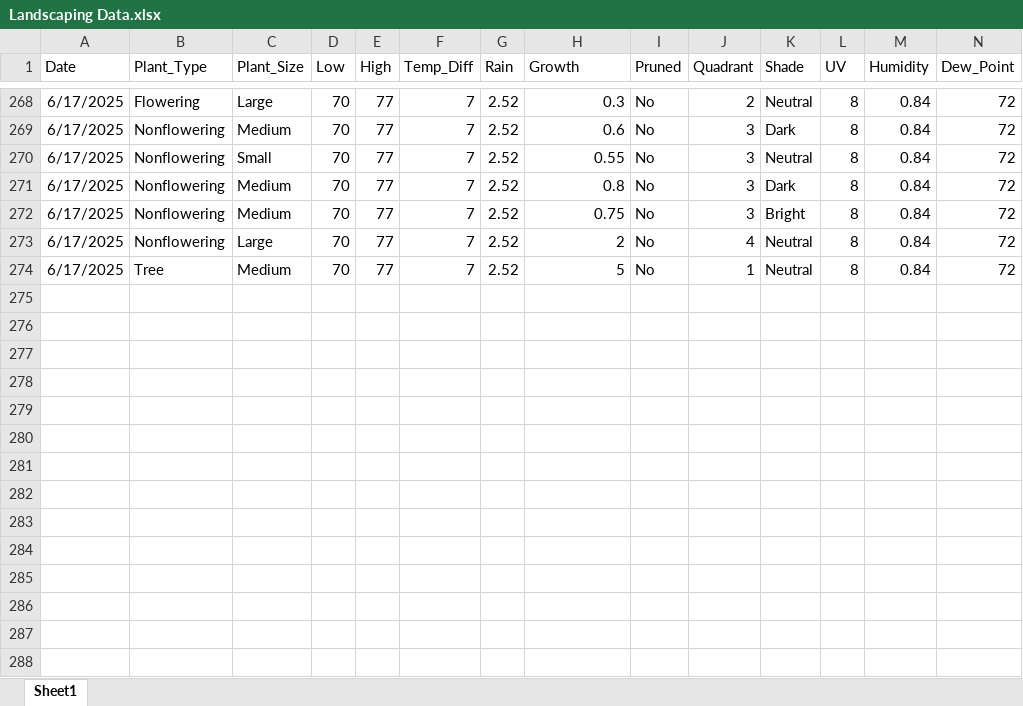
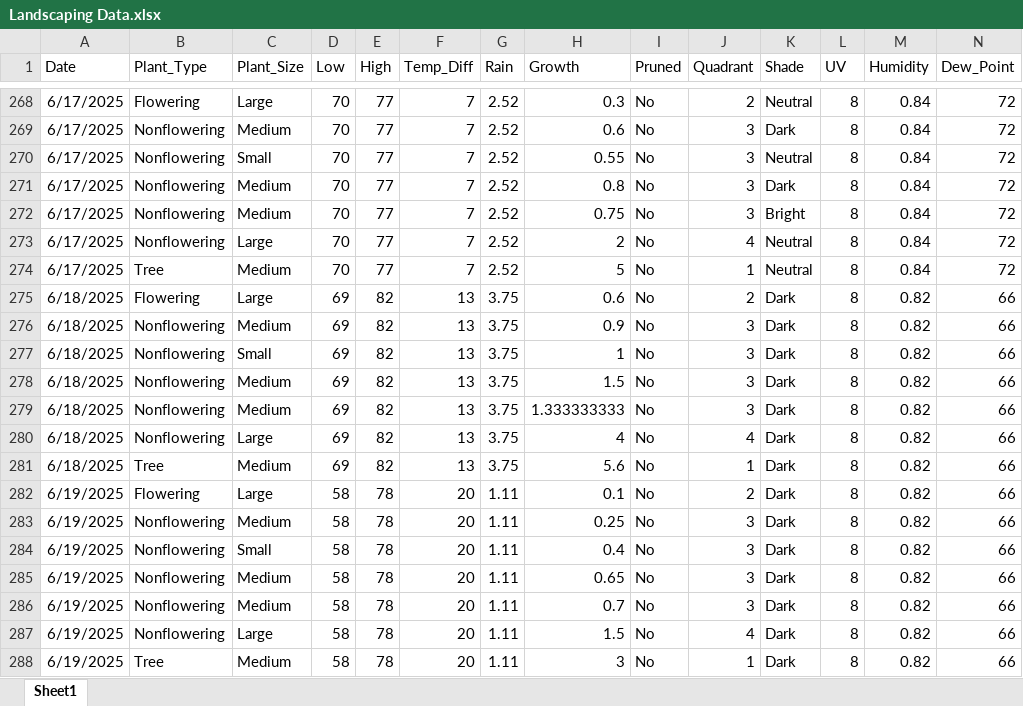
Before and after one commit to WVF-1/Summer-Research-Project, an Excel workbook: Landscaping Data.xlsx, sheet Sheet1, drawn as a sheet; only a part is shown, gaps mark what is left out; values as stored, in another font and other column widths than the file's, no borders; rows hold the shown columns only; the diff names each change by its address in the sheet, - before the commit and + after, or states it on an @@ line.

Commit message:
Add files via upload

```diff
--- a/Landscaping Data.xlsx (sheet Sheet1)
+++ b/Landscaping Data.xlsx (sheet Sheet1)
+row 275: 6/18/2025 | Flowering | Large | 69 | 82 | 13 | 3.75 | 0.6 | No | 2 | Dark | 8 | 0.82 | 66
+row 276: 6/18/2025 | Nonflowering | Medium | 69 | 82 | 13 | 3.75 | 0.9 | No | 3 | Dark | 8 | 0.82 | 66
+row 277: 6/18/2025 | Nonflowering | Small | 69 | 82 | 13 | 3.75 | 1 | No | 3 | Dark | 8 | 0.82 | 66
+row 278: 6/18/2025 | Nonflowering | Medium | 69 | 82 | 13 | 3.75 | 1.5 | No | 3 | Dark | 8 | 0.82 | 66
+row 279: 6/18/2025 | Nonflowering | Medium | 69 | 82 | 13 | 3.75 | 1.333333333 | No | 3 | Dark | 8 | 0.82 | 66
+row 280: 6/18/2025 | Nonflowering | Large | 69 | 82 | 13 | 3.75 | 4 | No | 4 | Dark | 8 | 0.82 | 66
+row 281: 6/18/2025 | Tree | Medium | 69 | 82 | 13 | 3.75 | 5.6 | No | 1 | Dark | 8 | 0.82 | 66
+row 282: 6/19/2025 | Flowering | Large | 58 | 78 | 20 | 1.11 | 0.1 | No | 2 | Dark | 8 | 0.82 | 66
+row 283: 6/19/2025 | Nonflowering | Medium | 58 | 78 | 20 | 1.11 | 0.25 | No | 3 | Dark | 8 | 0.82 | 66
+row 284: 6/19/2025 | Nonflowering | Small | 58 | 78 | 20 | 1.11 | 0.4 | No | 3 | Dark | 8 | 0.82 | 66
+row 285: 6/19/2025 | Nonflowering | Medium | 58 | 78 | 20 | 1.11 | 0.65 | No | 3 | Dark | 8 | 0.82 | 66
+row 286: 6/19/2025 | Nonflowering | Medium | 58 | 78 | 20 | 1.11 | 0.7 | No | 3 | Dark | 8 | 0.82 | 66
+row 287: 6/19/2025 | Nonflowering | Large | 58 | 78 | 20 | 1.11 | 1.5 | No | 4 | Dark | 8 | 0.82 | 66
+row 288: 6/19/2025 | Tree | Medium | 58 | 78 | 20 | 1.11 | 3 | No | 1 | Dark | 8 | 0.82 | 66
```
